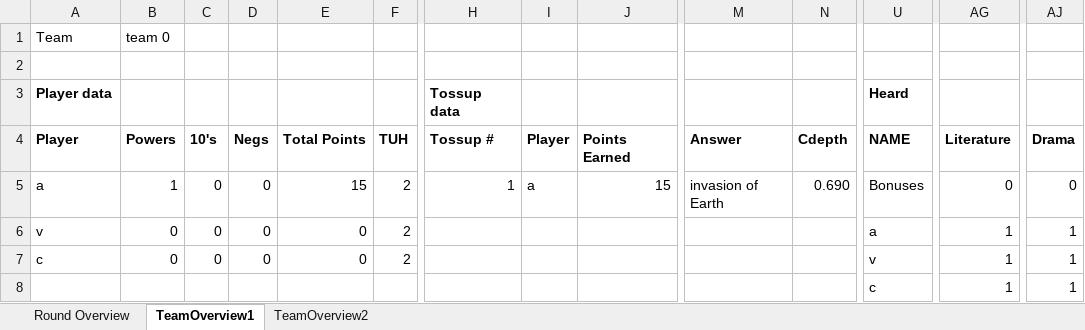
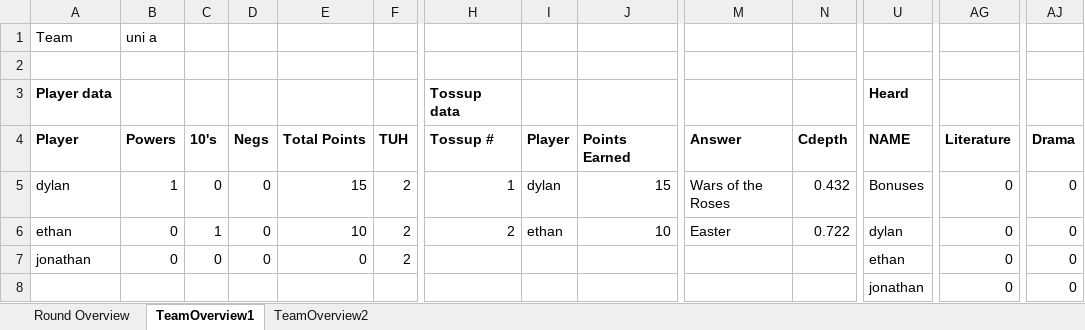
Before and after one commit to mhtang2/TangStats, an Excel workbook: bar.xlsx, sheet TeamOverview1, drawn as a sheet; only a part is shown, gaps mark what is left out; values as stored, in another font and other column widths than the file's, no borders; the diff names each change by its address in the sheet, - before the commit and + after, or states it on an @@ line.

```diff
--- a/bar.xlsx (sheet TeamOverview1)
+++ b/bar.xlsx (sheet TeamOverview1)
-B1 (Powers): team 0
+B1 (Powers): uni a
-A5 (Player): a
+A5 (Player): dylan
-I5 (Player): a
+I5 (Player): dylan
-M5 (Answer): invasion of Earth
+M5 (Answer): Wars of the Roses
-N5 (Cdepth): 0.690
+N5 (Cdepth): 0.432
-A6 (Player): v
+A6 (Player): ethan
-C6 (10's): 0
+C6 (10's): 1
-E6 (Total Points): 0
+E6 (Total Points): 10
-H6 (Tossup #): (empty)
+H6 (Tossup #): 2
-I6 (Player): (empty)
+I6 (Player): ethan
-J6 (Points Earned): (empty)
+J6 (Points Earned): 10
-M6 (Answer): (empty)
+M6 (Answer): Easter
-N6 (Cdepth): (empty)
+N6 (Cdepth): 0.722
-U6 (NAME): a
+U6 (NAME): dylan
-AG6:AG8 (Literature): 1
+AG6:AG8 (Literature): 0
-AJ6:AJ8 (Drama): 1
+AJ6:AJ8 (Drama): 0
-A7 (Player): c
+A7 (Player): jonathan
-U7 (NAME): v
+U7 (NAME): ethan
-U8 (NAME): c
+U8 (NAME): jonathan
```
Also changed, not shown: sheet TeamOverview2, sheet Round Overview, 17 other files.
